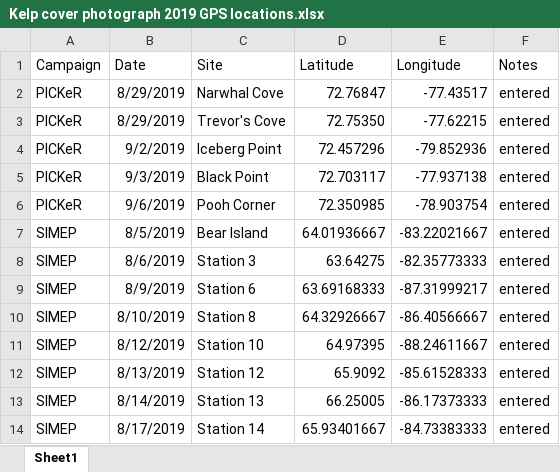
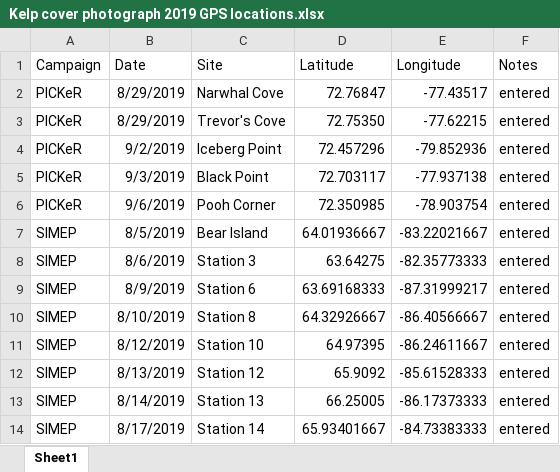
Before and after one commit to robwschlegel/ArcticKelp, an Excel workbook: metadata/Kelp cover photograph 2019 GPS locations.xlsx, sheet Sheet1, drawn as a sheet; only a part is shown; values as stored, in another font and other column widths than the file's, no borders; the diff names each change by its address in the sheet, - before the commit and + after, or states it on an @@ line.

Commit message:
#data exploration

```diff
--- a/metadata/Kelp cover photograph 2019 GPS locations.xlsx (sheet Sheet1)
+++ b/metadata/Kelp cover photograph 2019 GPS locations.xlsx (sheet Sheet1)
-E11 (Longitude): -88.24611667
+E11 (Longitude): -86.24611667
```
Also changed, not shown: 3 other files.
